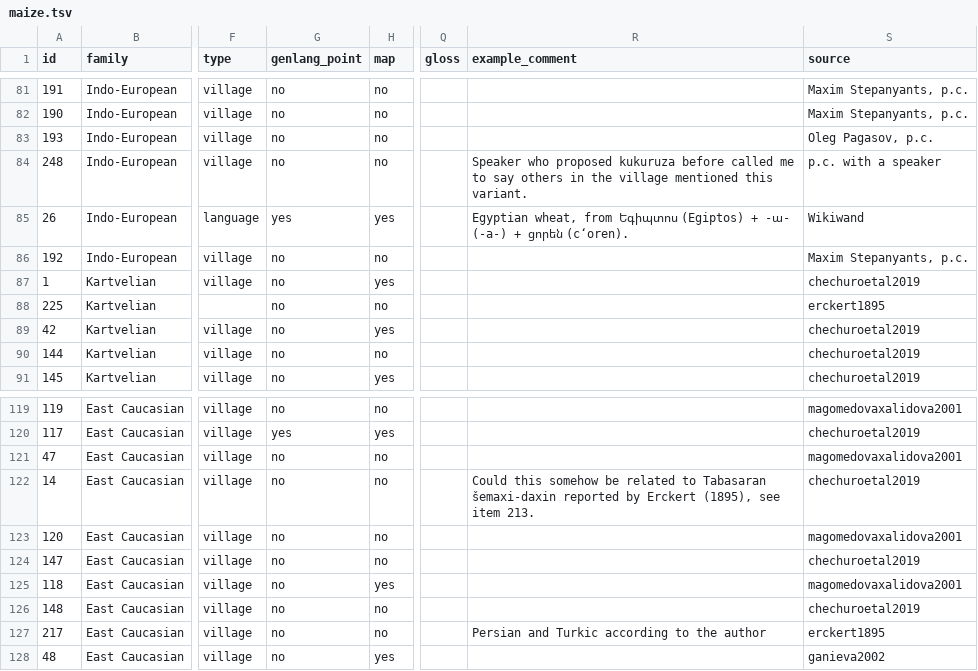
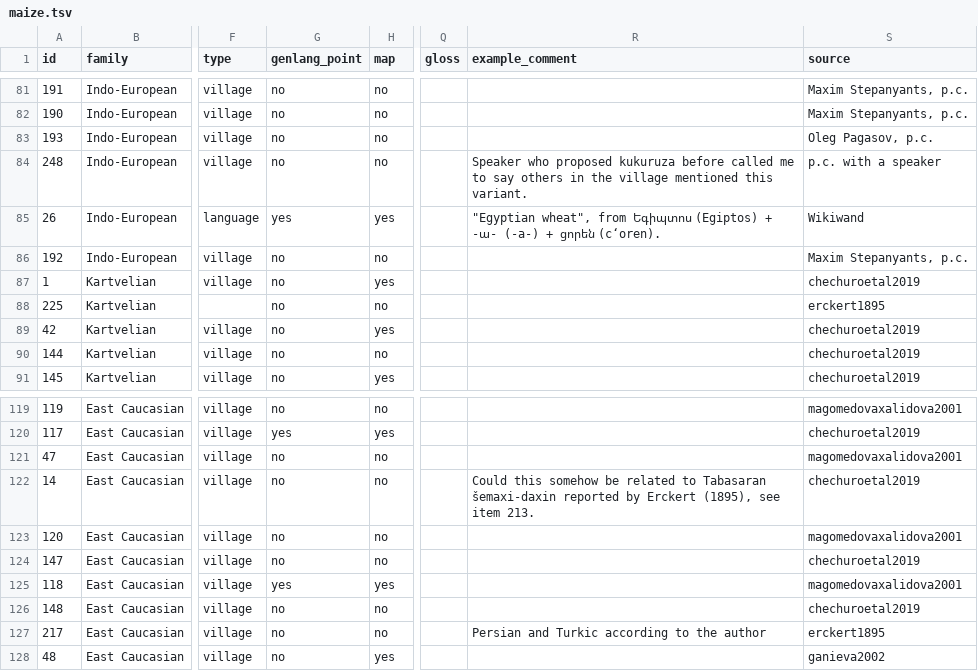
Before and after one commit to LingConLab/TALD, a TSV file: data/orig_table/maize.tsv, drawn as a sheet; only a part is shown, gaps mark what is left out; the diff names each change by its address in the sheet, - before the commit and + after, or states it on an @@ line.

```diff
--- a/data/orig_table/maize.tsv
+++ b/data/orig_table/maize.tsv
-R85 (example_comment): Egyptian wheat, from Եգիպտոս…
+R85 (example_comment): "Egyptian wheat", from Եգիպտոս…
-G125 (genlang_point): no
+G125 (genlang_point): yes
```
Also changed, not shown: 2 other files.
